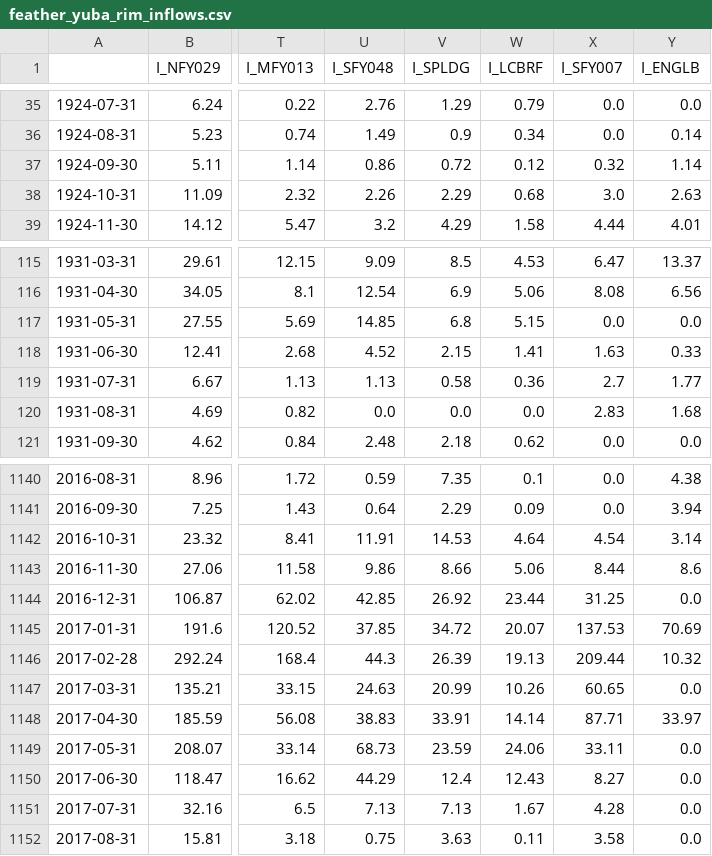
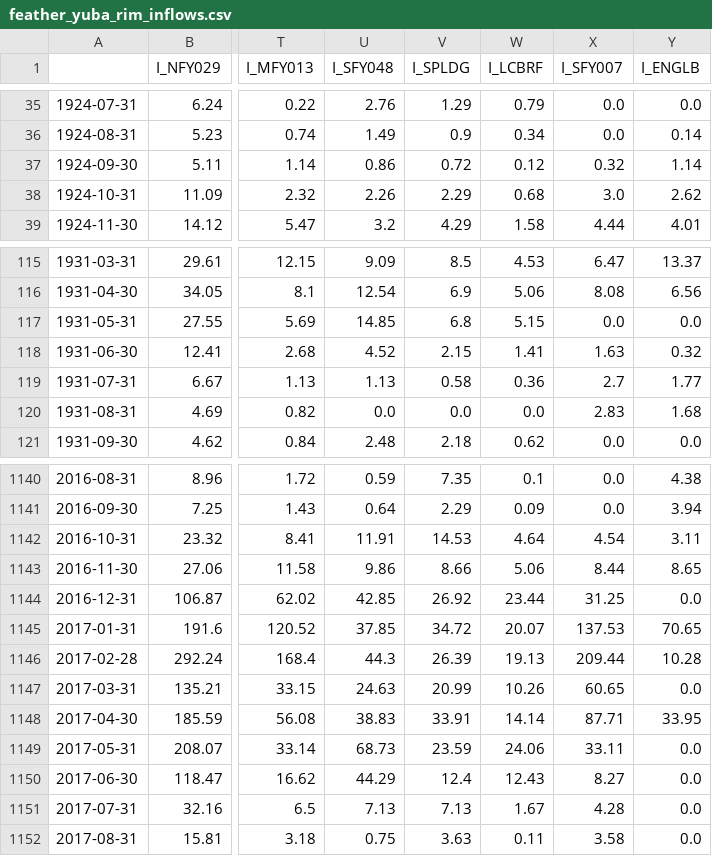
Before and after one commit to DOI-BOR/CalSim-Rim-Inflows, a CSV file: Outputs/feather_yuba_rim_inflows.csv, drawn as a sheet; only a part is shown, gaps mark what is left out; the diff names each change by its address in the sheet, - before the commit and + after, or states it on an @@ line.

Commit message:
Modify Input data station list/script; fix duplicate entries

```diff
--- a/Outputs/feather_yuba_rim_inflows.csv
+++ b/Outputs/feather_yuba_rim_inflows.csv
-Y38 (I_ENGLB): 2.63
+Y38 (I_ENGLB): 2.62
-Y118 (I_ENGLB): 0.33
+Y118 (I_ENGLB): 0.32
-Y1142 (I_ENGLB): 3.14
+Y1142 (I_ENGLB): 3.11
-Y1143 (I_ENGLB): 8.6
+Y1143 (I_ENGLB): 8.65
-Y1145 (I_ENGLB): 70.69
+Y1145 (I_ENGLB): 70.65
-Y1146 (I_ENGLB): 10.32
+Y1146 (I_ENGLB): 10.28
-Y1148 (I_ENGLB): 33.97
+Y1148 (I_ENGLB): 33.95
```
Also changed, not shown: 6 other files.
